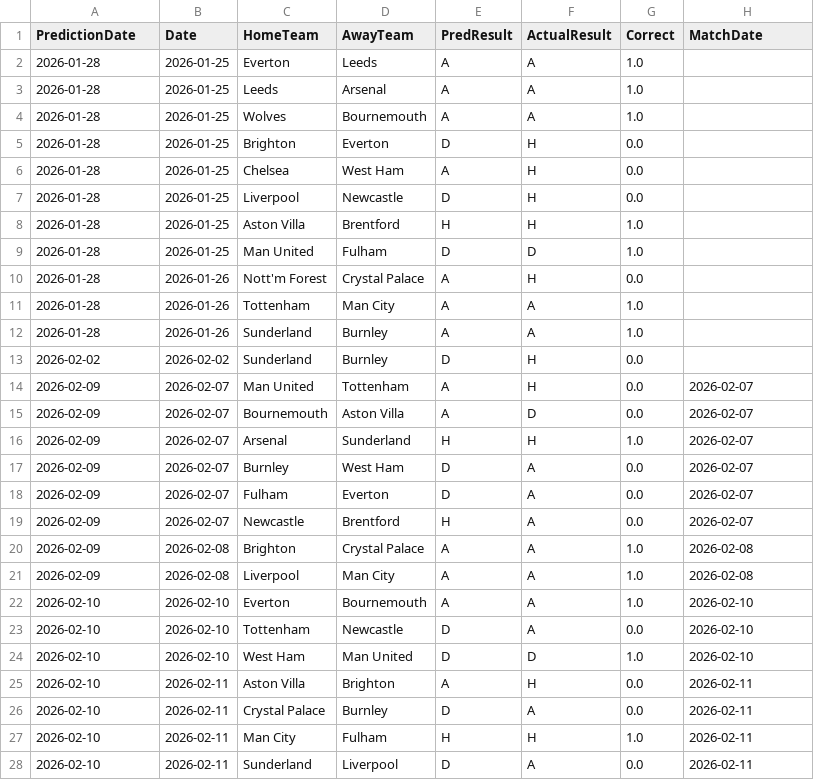
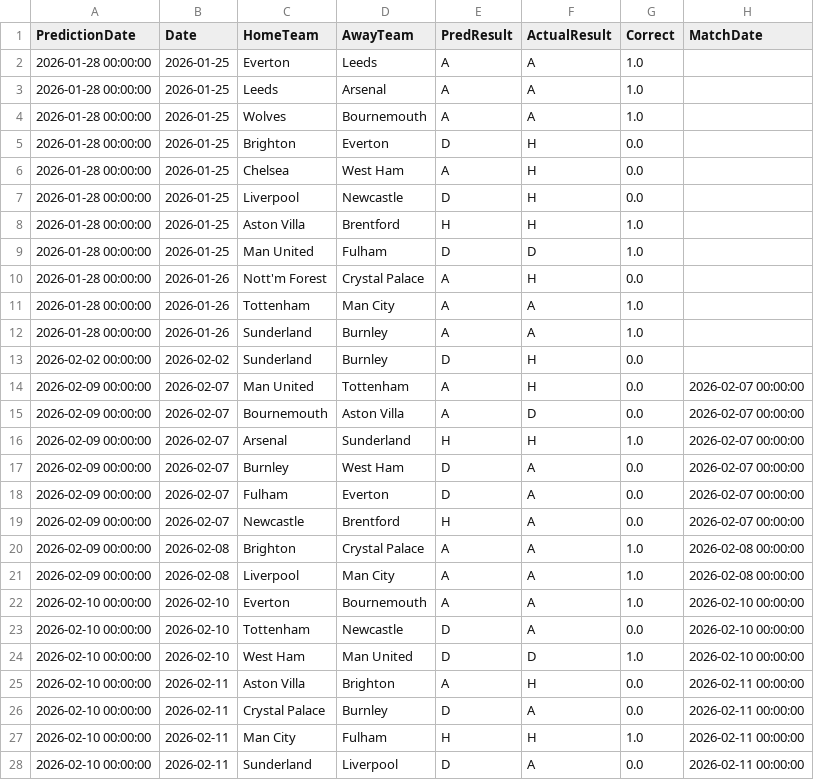
Before and after one commit to mauroflorez/epl-lpp, a CSV file: data/prediction_history.csv, drawn as a sheet; only a part is shown; the diff covers the shown part only.

```diff
--- a/data/prediction_history.csv
+++ b/data/prediction_history.csv
@@ -1,28 +1,28 @@
 PredictionDate,Date,HomeTeam,AwayTeam,PredResult,ActualResult,Correct,MatchDate
-2026-01-28,2026-01-25,Everton,Leeds,A,A,1.0,
-2026-01-28,2026-01-25,Leeds,Arsenal,A,A,1.0,
-2026-01-28,2026-01-25,Wolves,Bournemouth,A,A,1.0,
-2026-01-28,2026-01-25,Brighton,Everton,D,H,0.0,
-2026-01-28,2026-01-25,Chelsea,West Ham,A,H,0.0,
-2026-01-28,2026-01-25,Liverpool,Newcastle,D,H,0.0,
-2026-01-28,2026-01-25,Aston Villa,Brentford,H,H,1.0,
-2026-01-28,2026-01-25,Man United,Fulham,D,D,1.0,
-2026-01-28,2026-01-26,Nott'm Forest,Crystal Palace,A,H,0.0,
-2026-01-28,2026-01-26,Tottenham,Man City,A,A,1.0,
-2026-01-28,2026-01-26,Sunderland,Burnley,A,A,1.0,
-2026-02-02,2026-02-02,Sunderland,Burnley,D,H,0.0,
-2026-02-09,2026-02-07,Man United,Tottenham,A,H,0.0,2026-02-07
-2026-02-09,2026-02-07,Bournemouth,Aston Villa,A,D,0.0,2026-02-07
-2026-02-09,2026-02-07,Arsenal,Sunderland,H,H,1.0,2026-02-07
-2026-02-09,2026-02-07,Burnley,West Ham,D,A,0.0,2026-02-07
-2026-02-09,2026-02-07,Fulham,Everton,D,A,0.0,2026-02-07
-2026-02-09,2026-02-07,Newcastle,Brentford,H,A,0.0,2026-02-07
-2026-02-09,2026-02-08,Brighton,Crystal Palace,A,A,1.0,2026-02-08
-2026-02-09,2026-02-08,Liverpool,Man City,A,A,1.0,2026-02-08
-2026-02-10,2026-02-10,Everton,Bournemouth,A,A,1.0,2026-02-10
-2026-02-10,2026-02-10,Tottenham,Newcastle,D,A,0.0,2026-02-10
-2026-02-10,2026-02-10,West Ham,Man United,D,D,1.0,2026-02-10
-2026-02-10,2026-02-11,Aston Villa,Brighton,A,H,0.0,2026-02-11
-2026-02-10,2026-02-11,Crystal Palace,Burnley,D,A,0.0,2026-02-11
-2026-02-10,2026-02-11,Man City,Fulham,H,H,1.0,2026-02-11
-2026-02-10,2026-02-11,Sunderland,Liverpool,D,A,0.0,2026-02-11
+2026-01-28 00:00:00,2026-01-25,Everton,Leeds,A,A,1.0,
+2026-01-28 00:00:00,2026-01-25,Leeds,Arsenal,A,A,1.0,
+2026-01-28 00:00:00,2026-01-25,Wolves,Bournemouth,A,A,1.0,
+2026-01-28 00:00:00,2026-01-25,Brighton,Everton,D,H,0.0,
+2026-01-28 00:00:00,2026-01-25,Chelsea,West Ham,A,H,0.0,
+2026-01-28 00:00:00,2026-01-25,Liverpool,Newcastle,D,H,0.0,
+2026-01-28 00:00:00,2026-01-25,Aston Villa,Brentford,H,H,1.0,
+2026-01-28 00:00:00,2026-01-25,Man United,Fulham,D,D,1.0,
+2026-01-28 00:00:00,2026-01-26,Nott'm Forest,Crystal Palace,A,H,0.0,
+2026-01-28 00:00:00,2026-01-26,Tottenham,Man City,A,A,1.0,
+2026-01-28 00:00:00,2026-01-26,Sunderland,Burnley,A,A,1.0,
+2026-02-02 00:00:00,2026-02-02,Sunderland,Burnley,D,H,0.0,
+2026-02-09 00:00:00,2026-02-07,Man United,Tottenham,A,H,0.0,2026-02-07 00:00:00
+2026-02-09 00:00:00,2026-02-07,Bournemouth,Aston Villa,A,D,0.0,2026-02-07 00:00:00
+2026-02-09 00:00:00,2026-02-07,Arsenal,Sunderland,H,H,1.0,2026-02-07 00:00:00
+2026-02-09 00:00:00,2026-02-07,Burnley,West Ham,D,A,0.0,2026-02-07 00:00:00
+2026-02-09 00:00:00,2026-02-07,Fulham,Everton,D,A,0.0,2026-02-07 00:00:00
+2026-02-09 00:00:00,2026-02-07,Newcastle,Brentford,H,A,0.0,2026-02-07 00:00:00
+2026-02-09 00:00:00,2026-02-08,Brighton,Crystal Palace,A,A,1.0,2026-02-08 00:00:00
+2026-02-09 00:00:00,2026-02-08,Liverpool,Man City,A,A,1.0,2026-02-08 00:00:00
+2026-02-10 00:00:00,2026-02-10,Everton,Bournemouth,A,A,1.0,2026-02-10 00:00:00
+2026-02-10 00:00:00,2026-02-10,Tottenham,Newcastle,D,A,0.0,2026-02-10 00:00:00
+2026-02-10 00:00:00,2026-02-10,West Ham,Man United,D,D,1.0,2026-02-10 00:00:00
+2026-02-10 00:00:00,2026-02-11,Aston Villa,Brighton,A,H,0.0,2026-02-11 00:00:00
+2026-02-10 00:00:00,2026-02-11,Crystal Palace,Burnley,D,A,0.0,2026-02-11 00:00:00
+2026-02-10 00:00:00,2026-02-11,Man City,Fulham,H,H,1.0,2026-02-11 00:00:00
+2026-02-10 00:00:00,2026-02-11,Sunderland,Liverpool,D,A,0.0,2026-02-11 00:00:00
```
Also changed, not shown: 10 added rows and 6 edited cells elsewhere in this file, 3 other files.
